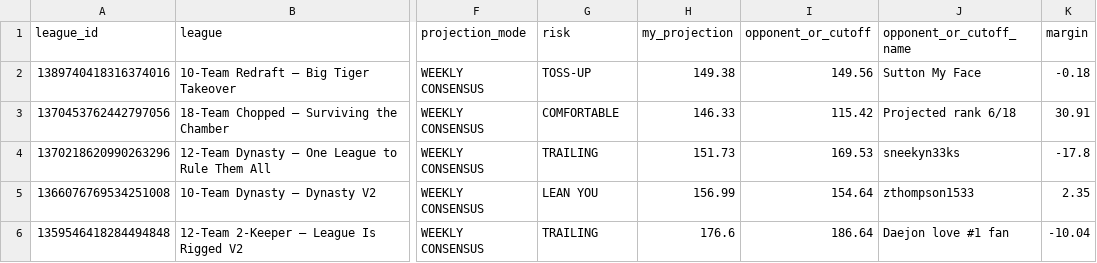
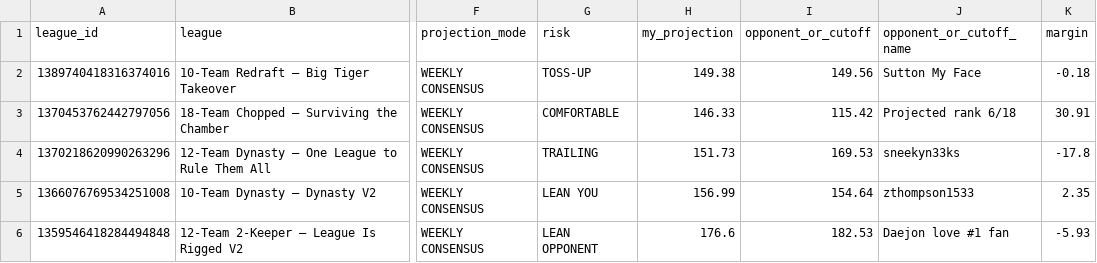
Before and after one commit to willblatz97/Learning-Python, a CSV file: fantasy-football-tracker/data/normalized/command_center.csv, drawn as a sheet; only a part is shown, gaps mark what is left out; the diff names each change by its address in the sheet, - before the commit and + after, or states it on an @@ line.

```diff
--- a/fantasy-football-tracker/data/normalized/command_center.csv
+++ b/fantasy-football-tracker/data/normalized/command_center.csv
-G6 (risk): TRAILING
+G6 (risk): LEAN OPPONENT
-I6 (opponent_or_cutoff): 186.64
+I6 (opponent_or_cutoff): 182.53
-K6 (margin): -10.04
+K6 (margin): -5.93
```
Also changed, not shown: fantasy-football-tracker/data/normalized/matchup_summary.csv, fantasy-football-tracker/data/normalized/player_week_scores.csv, 39 other files.
